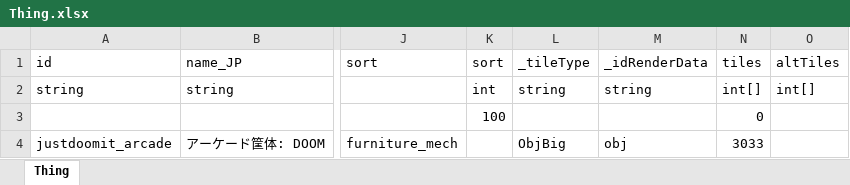
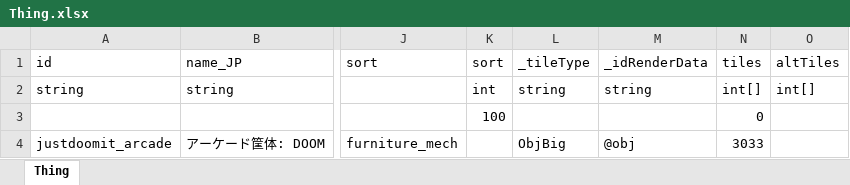
Before and after one commit to chitsii/Elin.Mods, an Excel workbook: Elin_JustDoomIt/LangMod/EN/Thing.xlsx, sheet Thing, drawn as a sheet; only a part is shown, gaps mark what is left out; values as stored, in another font and other column widths than the file's, no borders; the diff names each change by its address in the sheet, - before the commit and + after, or states it on an @@ line.

Commit message:
Add arcade cabinet sprite rendering assets

```diff
--- a/Elin_JustDoomIt/LangMod/EN/Thing.xlsx (sheet Thing)
+++ b/Elin_JustDoomIt/LangMod/EN/Thing.xlsx (sheet Thing)
-M4 (_idRenderData): obj
+M4 (_idRenderData): @obj
```
Also changed, not shown: Elin_JustDoomIt/LangMod/CN/Thing.xlsx, Elin_JustDoomIt/LangMod/JP/Thing.xlsx, 9 other files.
